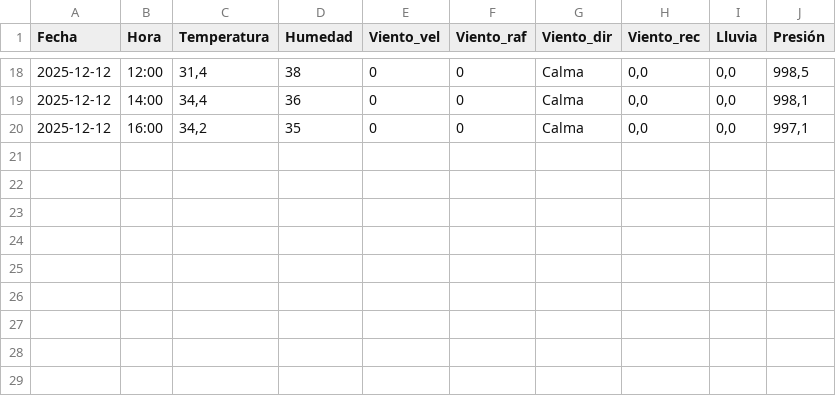
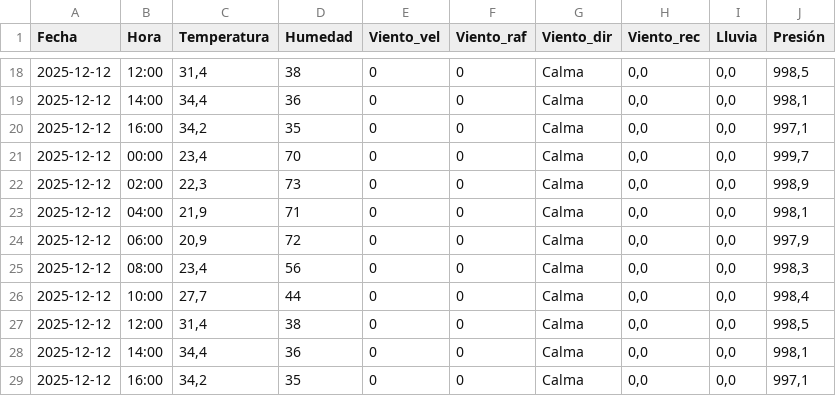
Before and after one commit to val281296-netizen/Clima, a CSV file: climasurgba.csv, drawn as a sheet; only a part is shown, gaps mark what is left out.

```diff
--- a/climasurgba.csv
+++ b/climasurgba.csv
@@ -20 +20,10 @@ Fecha,Hora,Temperatura,Humedad,Viento_vel,Viento_raf,Viento_dir,Viento_rec,Lluvi
 2025-12-12,16:00,"34,2",35,0,0,Calma,"0,0","0,0","997,1"
+2025-12-12,00:00,"23,4",70,0,0,Calma,"0,0","0,0","999,7"
+2025-12-12,02:00,"22,3",73,0,0,Calma,"0,0","0,0","998,9"
+2025-12-12,04:00,"21,9",71,0,0,Calma,"0,0","0,0","998,1"
+2025-12-12,06:00,"20,9",72,0,0,Calma,"0,0","0,0","997,9"
+2025-12-12,08:00,"23,4",56,0,0,Calma,"0,0","0,0","998,3"
+2025-12-12,10:00,"27,7",44,0,0,Calma,"0,0","0,0","998,4"
+2025-12-12,12:00,"31,4",38,0,0,Calma,"0,0","0,0","998,5"
+2025-12-12,14:00,"34,4",36,0,0,Calma,"0,0","0,0","998,1"
+2025-12-12,16:00,"34,2",35,0,0,Calma,"0,0","0,0","997,1"
```
